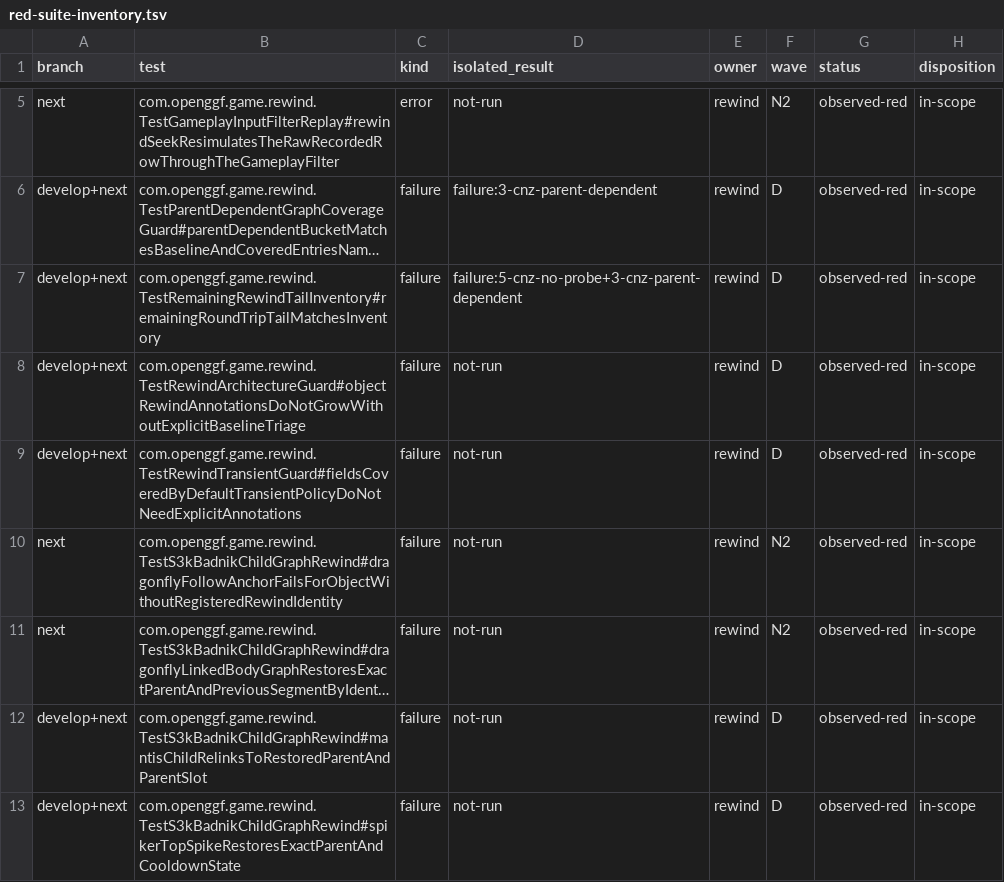
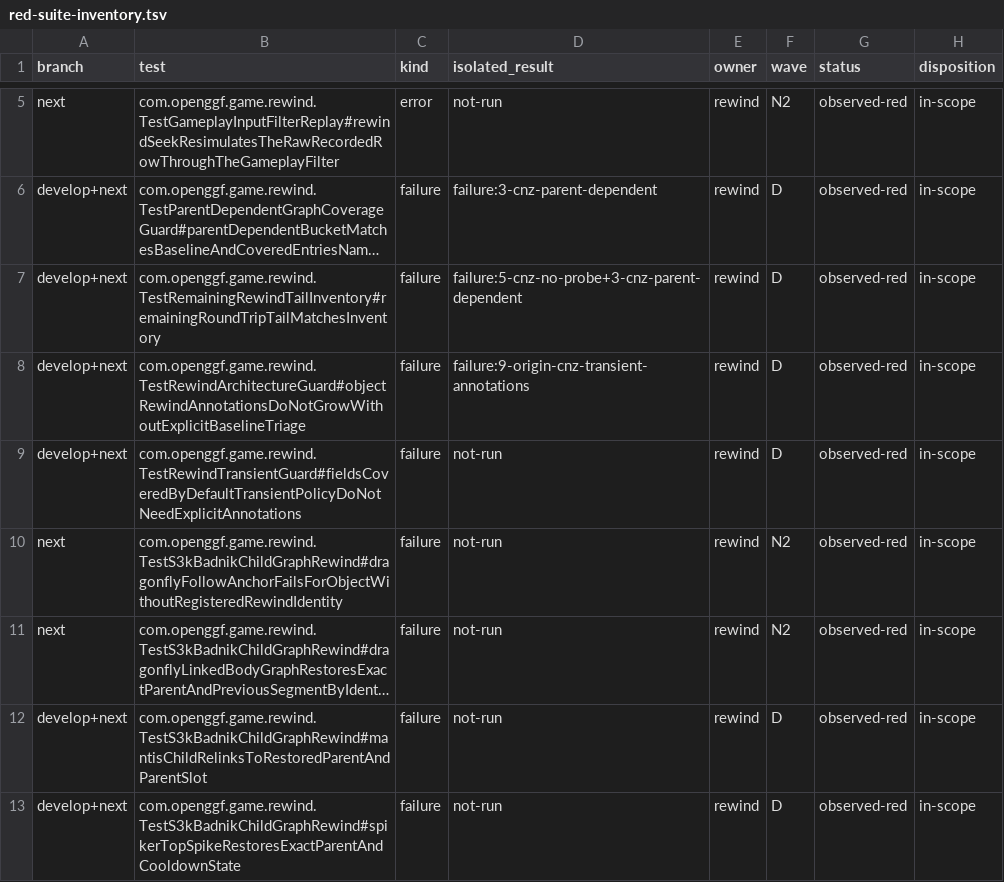
Before and after one commit to OpenGGF/OpenGGF, a TSV file: docs/testing/red-suite-inventory.tsv, drawn as a sheet; only a part is shown, gaps mark what is left out; long unchanged cells end in …; the diff names each change by its address in the sheet, - before the commit and + after, or states it on an @@ line.

Commit message:
docs: plan origin CNZ rewind annotation triage
Changelog: n/a: planning and test inventory documentation only
Guide: n/a
Known-Discrepancies: n/a
S3K-Known-Discrepancies: n/a
Agent-Docs: n/a
Configuration-Docs: n/a
Skills: n/a

```diff
--- a/docs/testing/red-suite-inventory.tsv
+++ b/docs/testing/red-suite-inventory.tsv
-D8 (isolated_result): not-run
+D8 (isolated_result): failure:9-origin-cnz-transient-annotations
```
Also changed, not shown: 1 other file.
